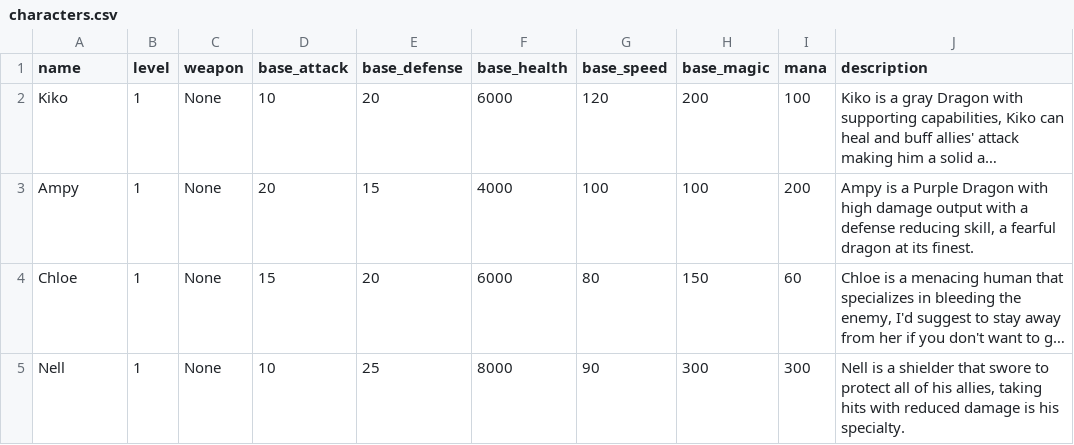
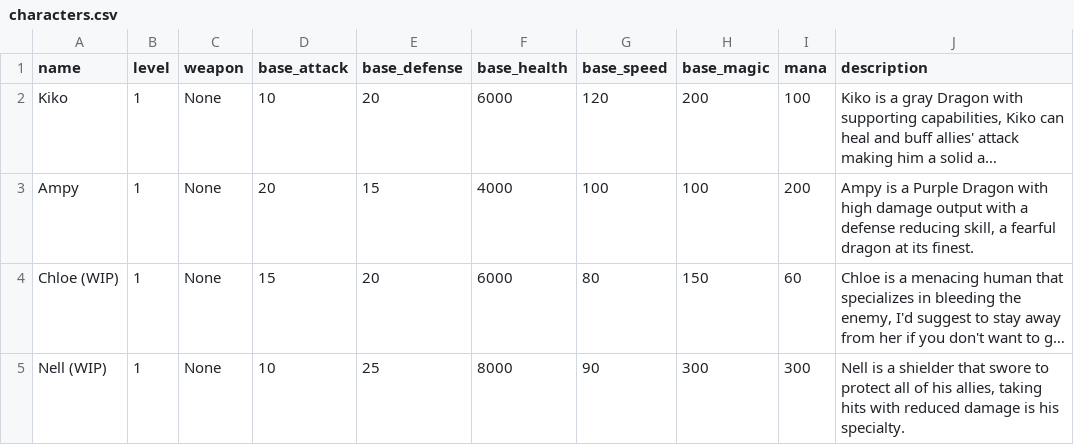
Before and after one commit to PuroFuro/OOP-Turnbased-Game, a CSV file: characters.csv, drawn as a sheet; long unchanged cells end in …; the diff names each change by its address in the sheet, - before the commit and + after, or states it on an @@ line.

```diff
--- a/characters.csv
+++ b/characters.csv
-A4 (name): Chloe
+A4 (name): Chloe (WIP)
-A5 (name): Nell
+A5 (name): Nell (WIP)
```
Also changed, not shown: skills/Ampy.csv, skills/Kiko.csv, 6 other files.
